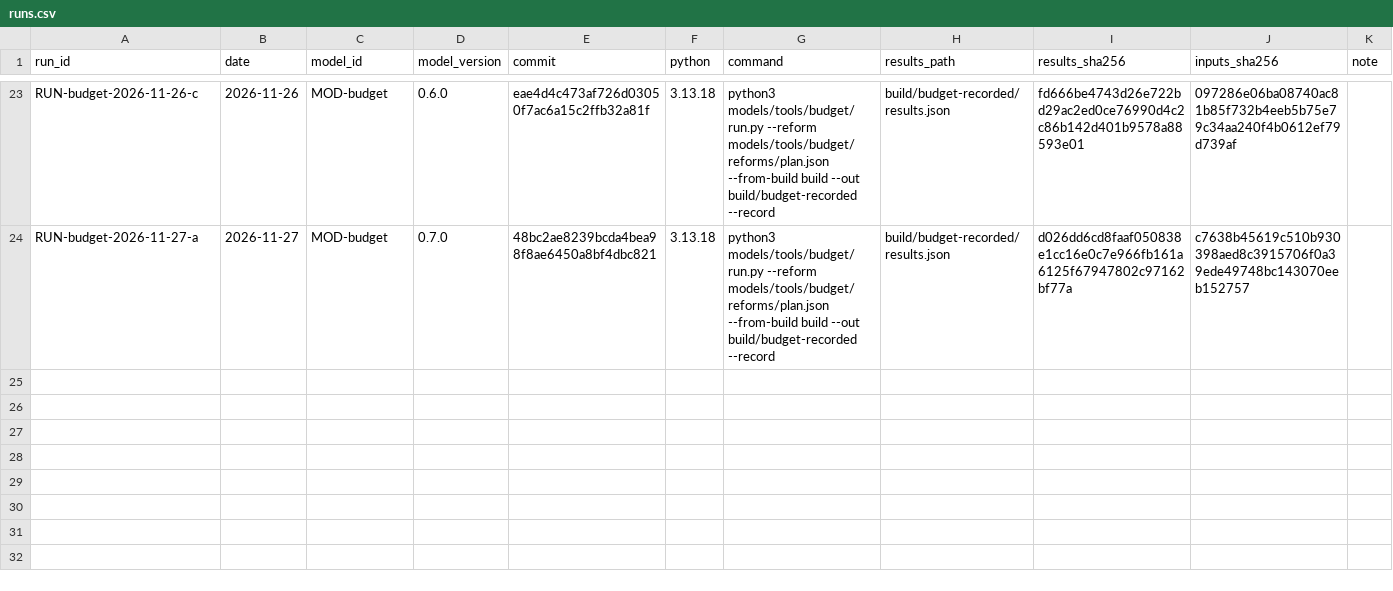
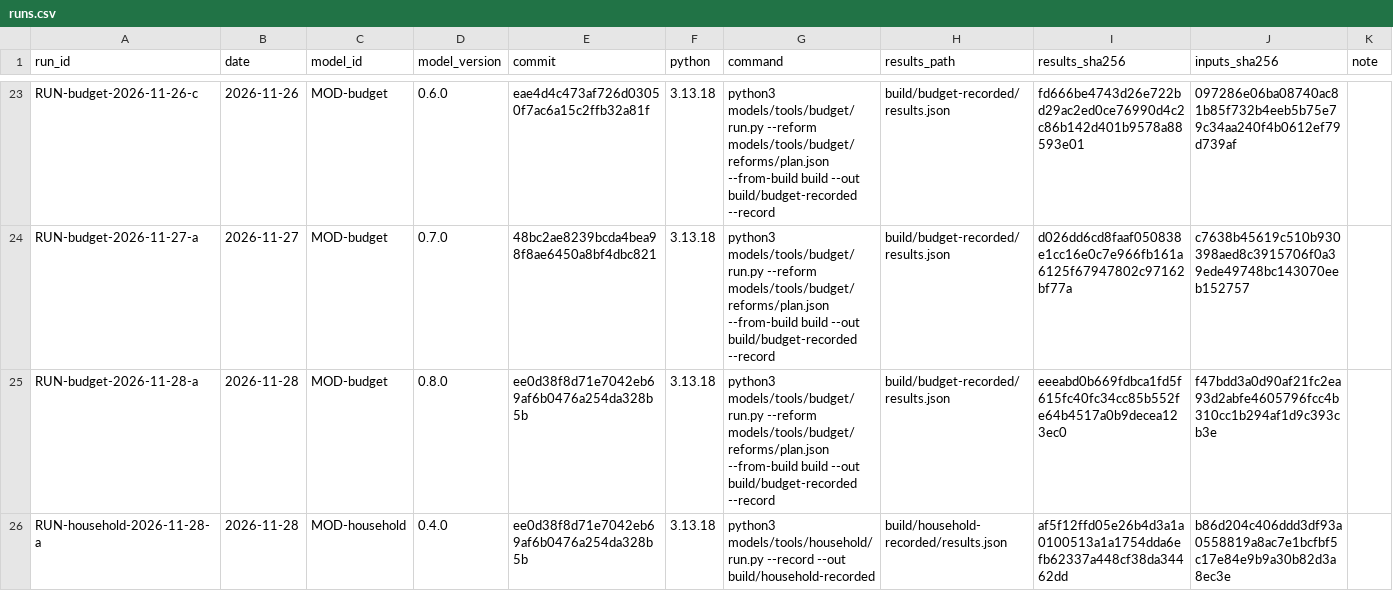
Before and after one commit to fm58cn6g4d-stack/project-2050, a CSV file: models/runs.csv, drawn as a sheet; only a part is shown, gaps mark what is left out.

```diff
--- a/models/runs.csv
+++ b/models/runs.csv
@@ -24 +24,3 @@ RUN-budget-2026-11-26-c,2026-11-26,MOD-budget,0.6.0,eae4d4c473af726d03050f7ac6a1
 RUN-budget-2026-11-27-a,2026-11-27,MOD-budget,0.7.0,48bc2ae8239bcda4bea98f8ae6450a8bf4dbc821,3.13.18,python3 models/tools/budget/run.py --reform models/tools/budget/reforms/plan.json --from-build build --out build/budget-recorded --record,build/budget-recorded/results.json,d026dd6cd8faaf050838e1cc16e0c7e966fb161a6125f67947802c97162bf77a,c7638b45619c510b930398aed8c3915706f0a39ede49748bc143070eeb152757,
+RUN-budget-2026-11-28-a,2026-11-28,MOD-budget,0.8.0,ee0d38f8d71e7042eb69af6b0476a254da328b5b,3.13.18,python3 models/tools/budget/run.py --reform models/tools/budget/reforms/plan.json --from-build build --out build/budget-recorded --record,build/budget-recorded/results.json,eeeabd0b669fdbca1fd5f615fc40fc34cc85b552fe64b4517a0b9decea123ec0,f47bdd3a0d90af21fc2ea93d2abfe4605796fcc4b310cc1b294af1d9c393cb3e,
+RUN-household-2026-11-28-a,2026-11-28,MOD-household,0.4.0,ee0d38f8d71e7042eb69af6b0476a254da328b5b,3.13.18,python3 models/tools/household/run.py --record --out build/household-recorded,build/household-recorded/results.json,af5f12ffd05e26b4d3a1a0100513a1a1754dda6efb62337a448cf38da34462dd,b86d204c406ddd3df93a0558819a8ac7e1bcfbf5c17e84e9b9a30b82d3a8ec3e,
```
